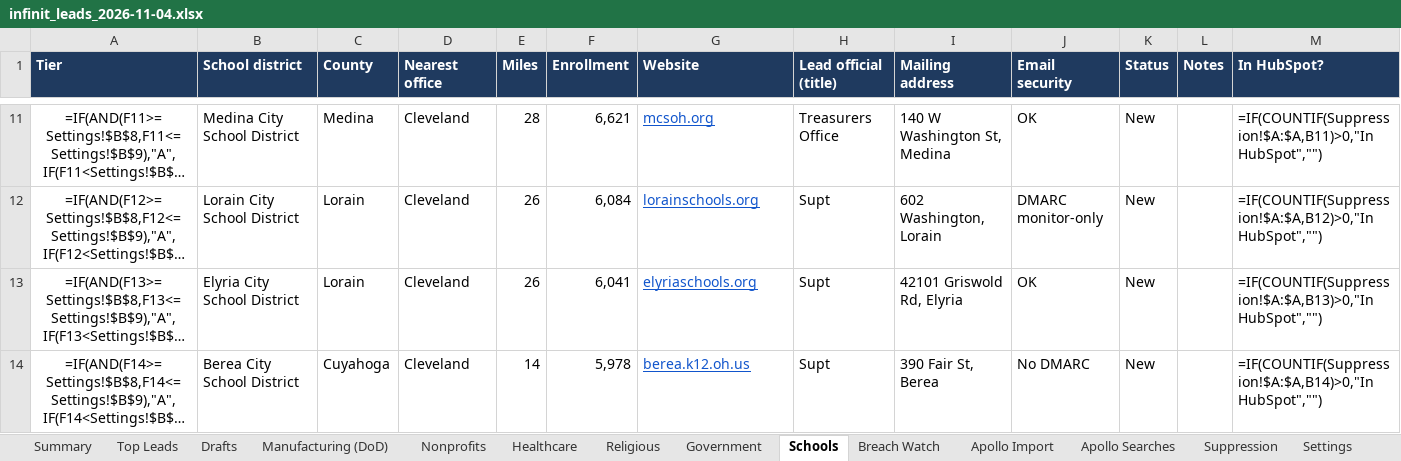
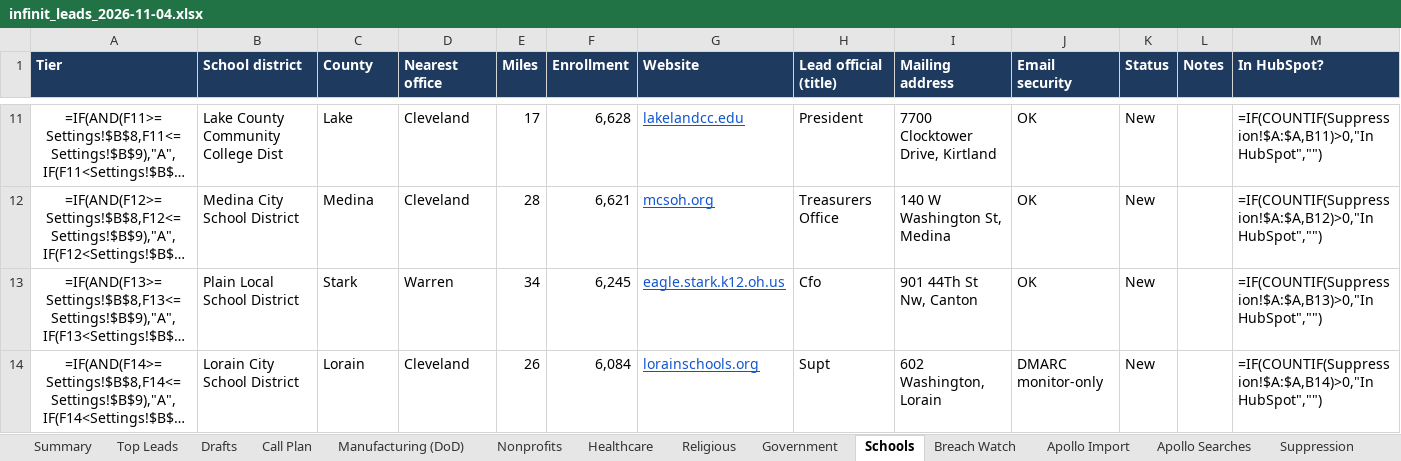
Before and after one commit to jdaub7360-dev/lead-gen, an Excel workbook: output/infinit_leads_2026-11-04.xlsx, sheet Schools, drawn as a sheet; only a part is shown, gaps mark what is left out; long unchanged cells end in …; values as stored, in another font and other column widths than the file's, no borders; formulas without a stored value are shown as written; conditional formats not drawn; the diff covers the shown part only; the diff names each change by its address in the sheet, - before the commit and + after, or states it on an @@ line.

```diff
--- a/output/infinit_leads_2026-11-04.xlsx (sheet Schools)
+++ b/output/infinit_leads_2026-11-04.xlsx (sheet Schools)
+sheet tab: Call Plan
-B11 (School district): Medina City School District
+B11 (School district): Lake County Community College Dist
-C11 (County): Medina
+C11 (County): Lake
-E11 (Miles): 28
+E11 (Miles): 17
-F11 (Enrollment): 6,621
+F11 (Enrollment): 6,628
-G11 (Website): mcsoh.org
+G11 (Website): lakelandcc.edu
-H11 (Lead official (title)): Treasurers Office
+H11 (Lead official (title)): President
-I11 (Mailing address): 140 W Washington St, Medina
+I11 (Mailing address): 7700 Clocktower Drive, Kirtland
-B12 (School district): Lorain City School District
+B12 (School district): Medina City School District
-C12 (County): Lorain
+C12 (County): Medina
-E12 (Miles): 26
+E12 (Miles): 28
-F12 (Enrollment): 6,084
+F12 (Enrollment): 6,621
-G12 (Website): lorainschools.org
+G12 (Website): mcsoh.org
-H12 (Lead official (title)): Supt
+H12 (Lead official (title)): Treasurers Office
-I12 (Mailing address): 602 Washington, Lorain
+I12 (Mailing address): 140 W Washington St, Medina
-J12 (Email security): DMARC monitor-only
+J12 (Email security): OK
-B13 (School district): Elyria City School District
+B13 (School district): Plain Local School District
-C13 (County): Lorain
+C13 (County): Stark
-D13 (Nearest office): Cleveland
+D13 (Nearest office): Warren
-E13 (Miles): 26
+E13 (Miles): 34
-F13 (Enrollment): 6,041
+F13 (Enrollment): 6,245
-G13 (Website): elyriaschools.org
+G13 (Website): eagle.stark.k12.oh.us
-H13 (Lead official (title)): Supt
+H13 (Lead official (title)): Cfo
-I13 (Mailing address): 42101 Griswold Rd, Elyria
+I13 (Mailing address): 901 44Th St Nw, Canton
-B14 (School district): Berea City School District
+B14 (School district): Lorain City School District
-C14 (County): Cuyahoga
+C14 (County): Lorain
-E14 (Miles): 14
+E14 (Miles): 26
-F14 (Enrollment): 5,978
+F14 (Enrollment): 6,084
-G14 (Website): berea.k12.oh.us
+G14 (Website): lorainschools.org
-I14 (Mailing address): 390 Fair St, Berea
+I14 (Mailing address): 602 Washington, Lorain
-J14 (Email security): No DMARC
+J14 (Email security): DMARC monitor-only
```
Also changed, not shown: 18 added rows and 1129 edited cells elsewhere in this sheet, sheet Government, sheet Manufacturing (DoD), sheet Top Leads, sheet Drafts, sheet Apollo Import, sheet Summary, 14 other files.
